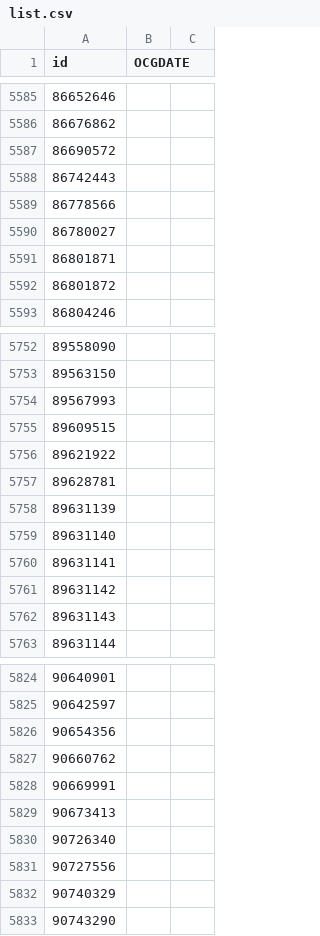
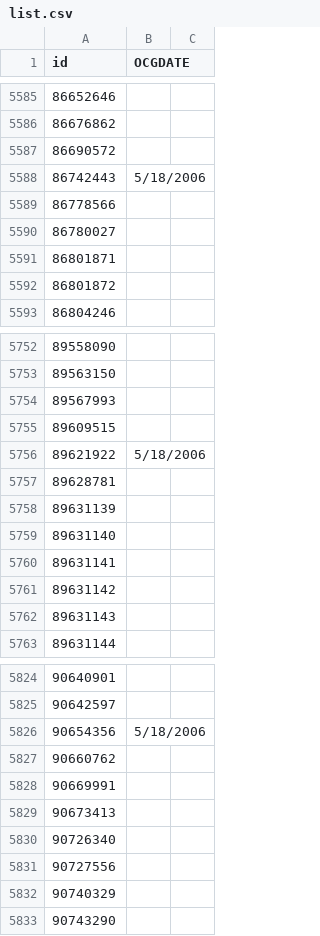
Before and after one commit to BrendaLove/cardlist, a CSV file: list.csv, drawn as a sheet; only a part is shown, gaps mark what is left out; the diff covers the shown part only.

```diff
--- a/list.csv
+++ b/list.csv
@@ -5587,3 +5587,3 @@ id,OCGDATE,
 86690572,,
-86742443,,
+86742443,5/18/2006,
 86778566,,
@@ -5755,3 +5755,3 @@ id,OCGDATE,
 89609515,,
-89621922,,
+89621922,5/18/2006,
 89628781,,
@@ -5825,3 +5825,3 @@ id,OCGDATE,
 90642597,,
-90654356,,
+90654356,5/18/2006,
 90660762,,
```
Also changed, not shown: 11 edited cells elsewhere in this file.
